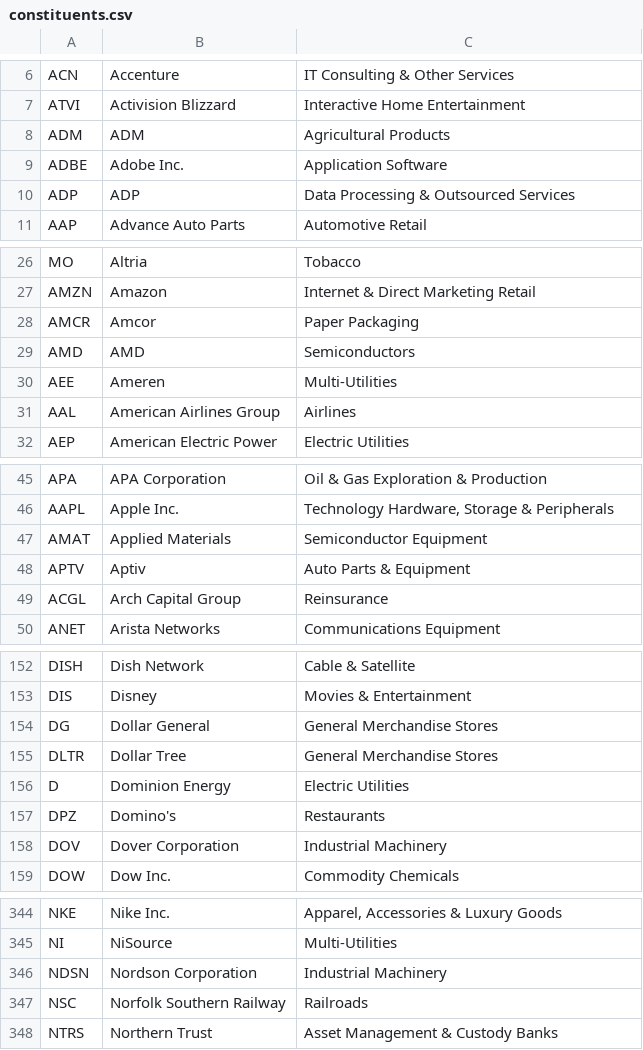
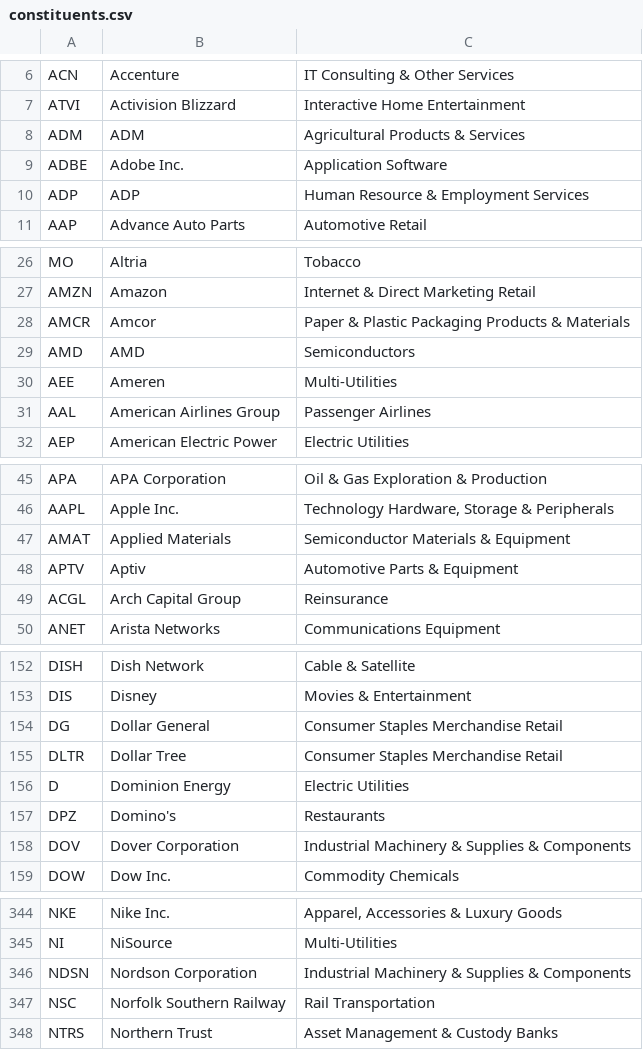
Before and after one commit to frek818/s-and-p-500-companies, a CSV file: data/constituents.csv, drawn as a sheet; only a part is shown, gaps mark what is left out; the diff covers the shown part only.

Commit message:
[data][skip ci] automatic update

```diff
--- a/data/constituents.csv
+++ b/data/constituents.csv
@@ -7,5 +7,5 @@ ACN,Accenture,IT Consulting & Other Services
 ATVI,Activision Blizzard,Interactive Home Entertainment
-ADM,ADM,Agricultural Products
+ADM,ADM,Agricultural Products & Services
 ADBE,Adobe Inc.,Application Software
-ADP,ADP,Data Processing & Outsourced Services
+ADP,ADP,Human Resource & Employment Services
 AAP,Advance Auto Parts,Automotive Retail
@@ -27,6 +27,6 @@ MO,Altria,Tobacco
 AMZN,Amazon,Internet & Direct Marketing Retail
-AMCR,Amcor,Paper Packaging
+AMCR,Amcor,Paper & Plastic Packaging Products & Materials
 AMD,AMD,Semiconductors
 AEE,Ameren,Multi-Utilities
-AAL,American Airlines Group,Airlines
+AAL,American Airlines Group,Passenger Airlines
 AEP,American Electric Power,Electric Utilities
@@ -46,4 +46,4 @@ APA,APA Corporation,Oil & Gas Exploration & Production
 AAPL,Apple Inc.,"Technology Hardware, Storage & Peripherals"
-AMAT,Applied Materials,Semiconductor Equipment
-APTV,Aptiv,Auto Parts & Equipment
+AMAT,Applied Materials,Semiconductor Materials & Equipment
+APTV,Aptiv,Automotive Parts & Equipment
 ACGL,Arch Capital Group,Reinsurance
@@ -153,7 +153,7 @@ DISH,Dish Network,Cable & Satellite
 DIS,Disney,Movies & Entertainment
-DG,Dollar General,General Merchandise Stores
-DLTR,Dollar Tree,General Merchandise Stores
+DG,Dollar General,Consumer Staples Merchandise Retail
+DLTR,Dollar Tree,Consumer Staples Merchandise Retail
 D,Dominion Energy,Electric Utilities
 DPZ,Domino's,Restaurants
-DOV,Dover Corporation,Industrial Machinery
+DOV,Dover Corporation,Industrial Machinery & Supplies & Components
 DOW,Dow Inc.,Commodity Chemicals
@@ -345,4 +345,4 @@ NKE,Nike Inc.,"Apparel, Accessories & Luxury Goods"
 NI,NiSource,Multi-Utilities
-NDSN,Nordson Corporation,Industrial Machinery
-NSC,Norfolk Southern Railway,Railroads
+NDSN,Nordson Corporation,Industrial Machinery & Supplies & Components
+NSC,Norfolk Southern Railway,Rail Transportation
 NTRS,Northern Trust,Asset Management & Custody Banks
```
Also changed, not shown: 53 edited cells elsewhere in this file.
